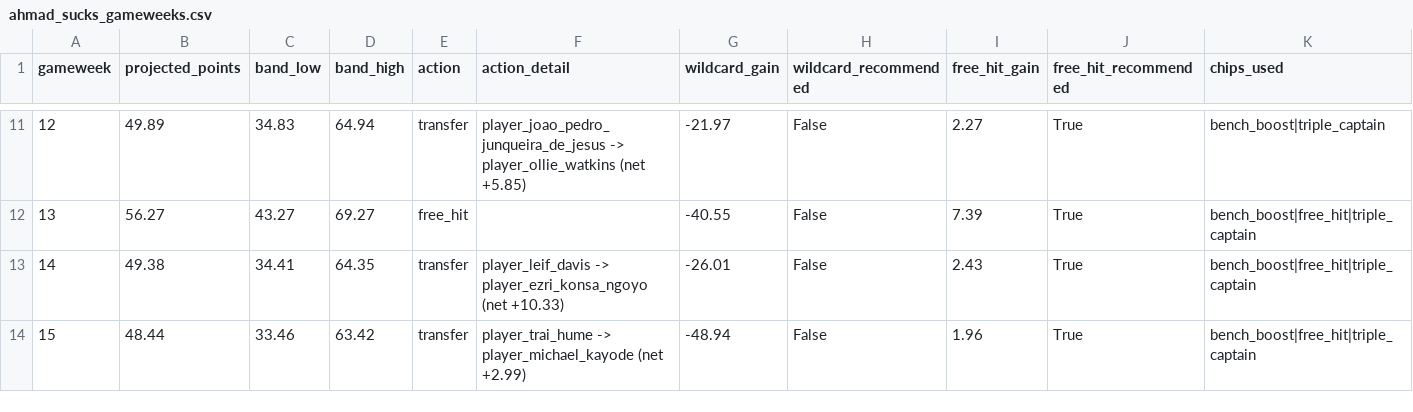
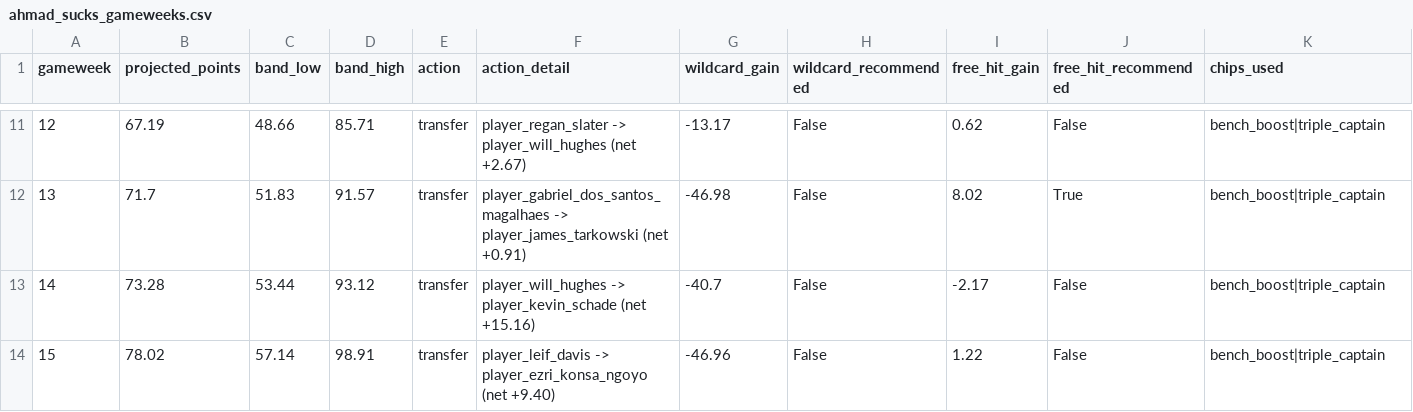
Before and after one commit to AhmadRehman1/FPL-Analyser, a CSV file: data/chip_timing/ahmad_sucks_gameweeks.csv, drawn as a sheet; only a part is shown, gaps mark what is left out; the diff covers the shown part only.

```diff
--- a/data/chip_timing/ahmad_sucks_gameweeks.csv
+++ b/data/chip_timing/ahmad_sucks_gameweeks.csv
@@ -11,4 +11,4 @@ gameweek,projected_points,band_low,band_high,action,action_detail,wildcard_gain,
-12,49.89,34.83,64.94,transfer,player_joao_pedro_junqueira_de_jesus -> player_ollie_watkins (net +5.85),-21.97,False,2.27,True,bench_boost|triple_captain
-13,56.27,43.27,69.27,free_hit,,-40.55,False,7.39,True,bench_boost|free_hit|triple_captain
-14,49.38,34.41,64.35,transfer,player_leif_davis -> player_ezri_konsa_ngoyo (net +10.33),-26.01,False,2.43,True,bench_boost|free_hit|triple_captain
-15,48.44,33.46,63.42,transfer,player_trai_hume -> player_michael_kayode (net +2.99),-48.94,False,1.96,True,bench_boost|free_hit|triple_captain
+12,67.19,48.66,85.71,transfer,player_regan_slater -> player_will_hughes (net +2.67),-13.17,False,0.62,False,bench_boost|triple_captain
+13,71.7,51.83,91.57,transfer,player_gabriel_dos_santos_magalhaes -> player_james_tarkowski (net +0.91),-46.98,False,8.02,True,bench_boost|triple_captain
+14,73.28,53.44,93.12,transfer,player_will_hughes -> player_kevin_schade (net +15.16),-40.7,False,-2.17,False,bench_boost|triple_captain
+15,78.02,57.14,98.91,transfer,player_leif_davis -> player_ezri_konsa_ngoyo (net +9.40),-46.96,False,1.22,False,bench_boost|triple_captain
```
Also changed, not shown: 103 edited cells elsewhere in this file, data/chip_timing/ahmad_sucks_wildcard_sweep.csv, data/chip_timing/matippy_toes_gameweeks.csv, 3 other files.
